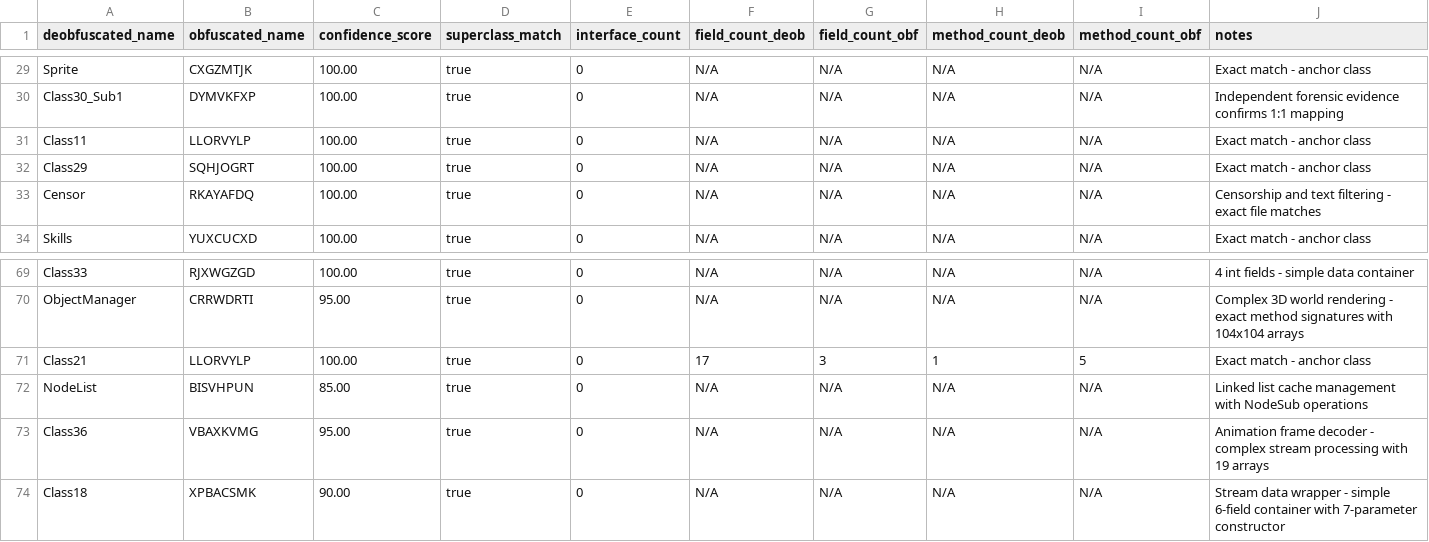
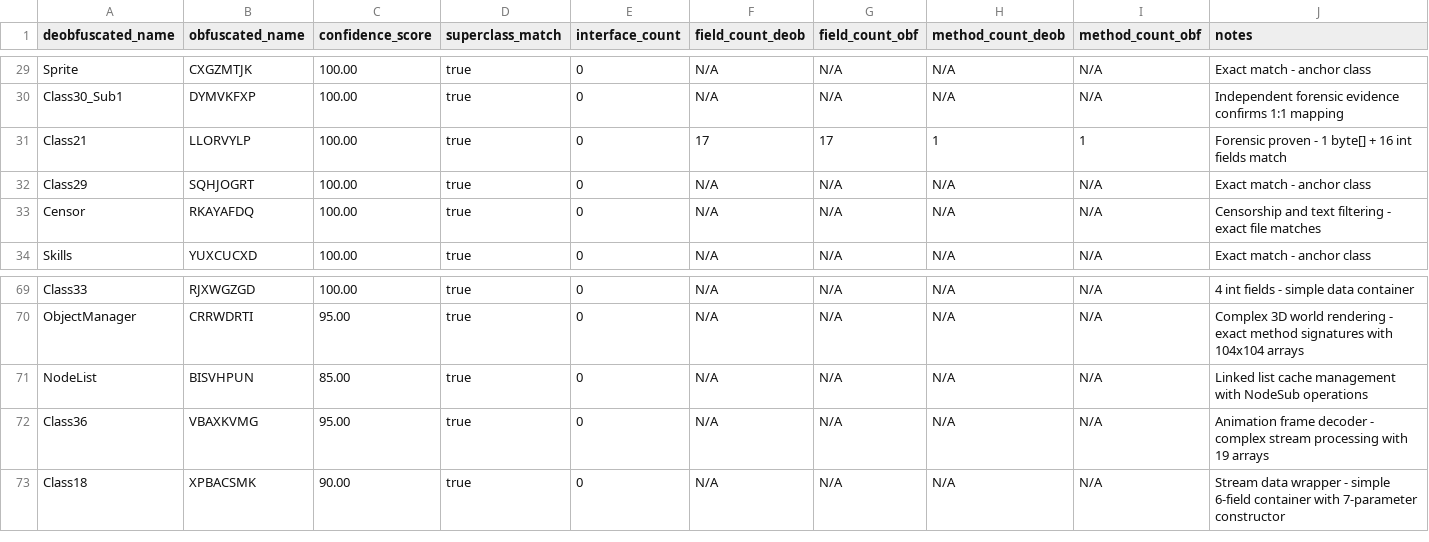
Before and after one commit to daxxog/solmud, a CSV file: bytecode/mapping/class_mapping.csv, drawn as a sheet; only a part is shown, gaps mark what is left out; removed rows and columns are numbered as before the commit, all else as after; the diff names each change by its address in the sheet, - before the commit and + after, or states it on an @@ line.

Commit message:
modified:   bytecode/mapping/class_mapping.csv

```diff
--- a/bytecode/mapping/class_mapping.csv
+++ b/bytecode/mapping/class_mapping.csv
-row 31: Class11 | LLORVYLP | 100.00 | true | 0 | N/A | N/A | N/A | N/A | Exact match - anchor class
+row 31: Class21 | LLORVYLP | 100.00 | true | 0 | 17 | 17 | 1 | 1 | Forensic proven - 1 byte[] + 16 int fields match
-row 71: Class21 | LLORVYLP | 100.00 | true | 0 | 17 | 3 | 1 | 5 | Exact match - anchor class
```
Also changed, not shown: 19 other files.
